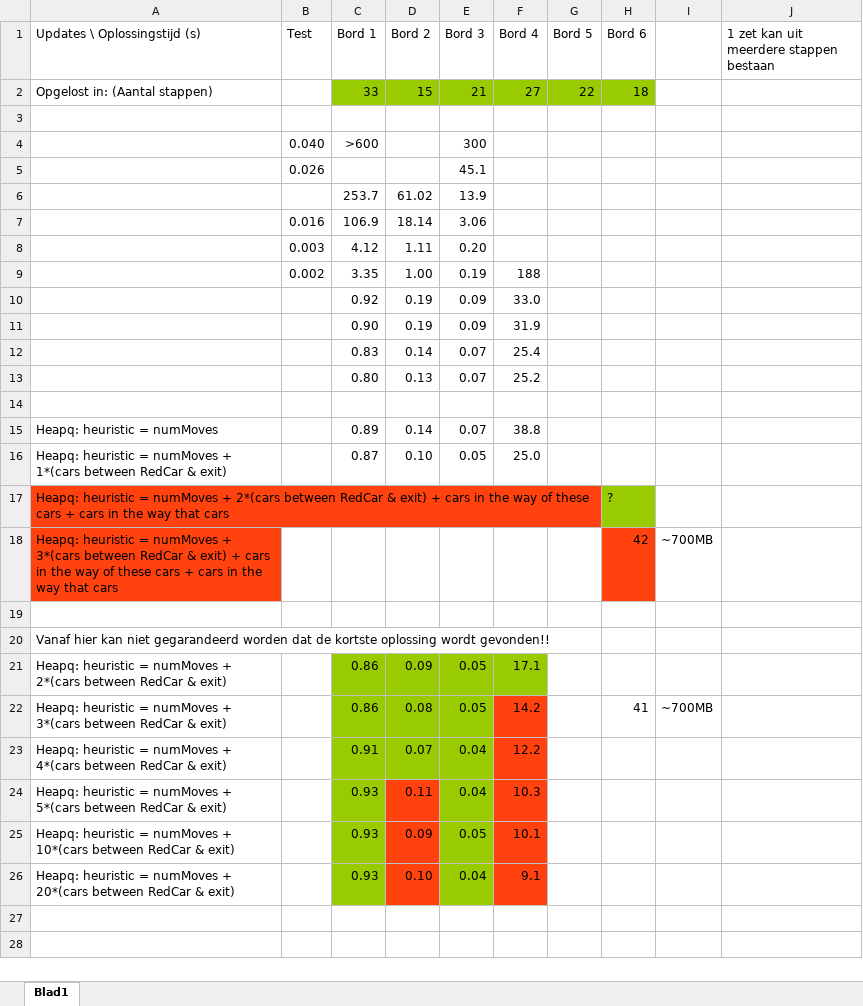
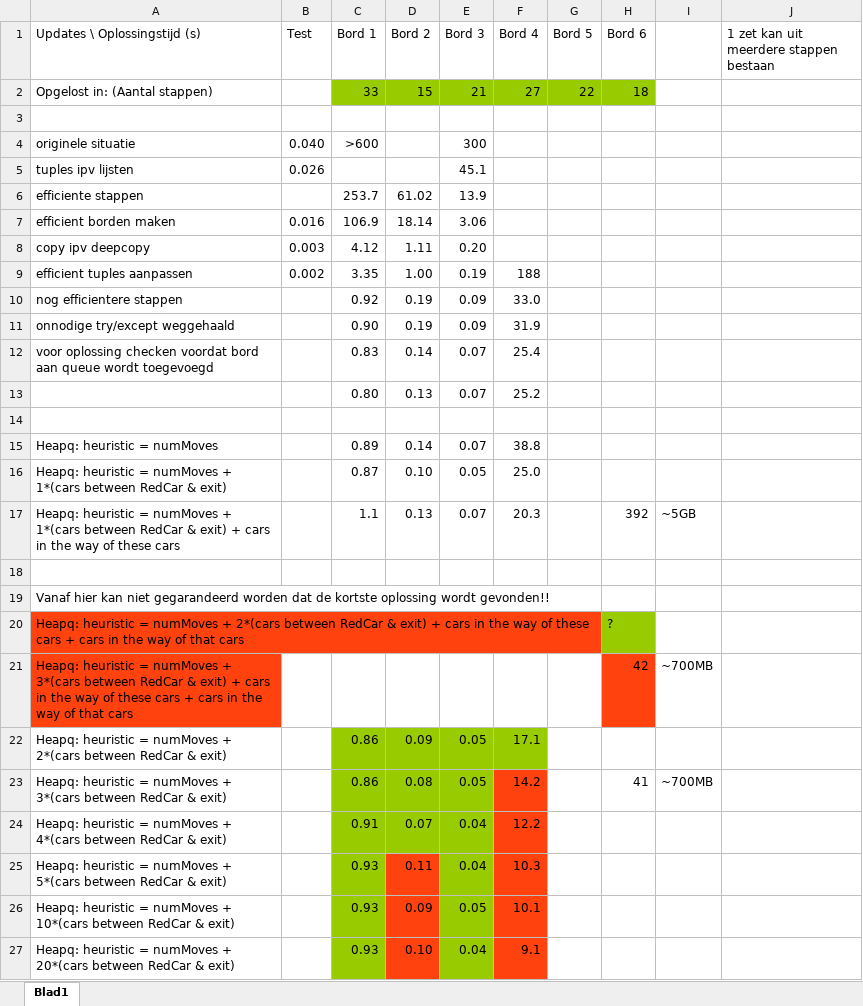
Before and after one commit to SjoerdvanderHeijden/Formule-i, an Excel workbook: doc/tijden.xlsx, sheet Blad1, drawn as a sheet; values as stored, in another font and other column widths than the file's, no borders; removed rows and columns are numbered as before the commit, all else as after; the diff names each change by its address in the sheet, - before the commit and + after, or states it on an @@ line.

Commit message:
tijden geupdated

```diff
--- a/doc/tijden.xlsx (sheet Blad1)
+++ b/doc/tijden.xlsx (sheet Blad1)
-A4 (Updates \ Oplossingstijd (s)): (empty)
+A4 (Updates \ Oplossingstijd (s)): originele situatie
-A5 (Updates \ Oplossingstijd (s)): (empty)
+A5 (Updates \ Oplossingstijd (s)): tuples ipv lijsten
-A6 (Updates \ Oplossingstijd (s)): (empty)
+A6 (Updates \ Oplossingstijd (s)): efficiente stappen
-A7 (Updates \ Oplossingstijd (s)): (empty)
+A7 (Updates \ Oplossingstijd (s)): efficient borden maken
-A8 (Updates \ Oplossingstijd (s)): (empty)
+A8 (Updates \ Oplossingstijd (s)): copy ipv deepcopy
-A9 (Updates \ Oplossingstijd (s)): (empty)
+A9 (Updates \ Oplossingstijd (s)): efficient tuples aanpassen
-A10 (Updates \ Oplossingstijd (s)): (empty)
+A10 (Updates \ Oplossingstijd (s)): nog efficientere stappen
-A11 (Updates \ Oplossingstijd (s)): (empty)
+A11 (Updates \ Oplossingstijd (s)): onnodige try/except weggehaald
-A12 (Updates \ Oplossingstijd (s)): (empty)
+A12 (Updates \ Oplossingstijd (s)): voor oplossing checken voordat bord aan queue wordt toegevoegd
-row 17: Heapq: heuristic = numMoves + 2*(cars between RedCar & exit) + cars in the way of these cars + cars in the way that cars |  |  |  |  |  |  | ?
-row 18: Heapq: heuristic = numMoves + 3*(cars between RedCar & exit) + cars in the way of these cars + cars in the way that cars |  |  |  |  |  |  | 42 | ~700MB
+row 17: Heapq: heuristic = numMoves + 1*(cars between RedCar & exit) + cars in the way of these cars |  | 1.1 | 0.13 | 0.07 | 20.3 |  | 392 | ~5GB
+row 20: Heapq: heuristic = numMoves + 2*(cars between RedCar & exit) + cars in the way of these cars + cars in the way of that cars |  |  |  |  |  |  | ?
+row 21: Heapq: heuristic = numMoves + 3*(cars between RedCar & exit) + cars in the way of these cars + cars in the way of that cars |  |  |  |  |  |  | 42 | ~700MB
```
Also changed, not shown: 1 other file.
